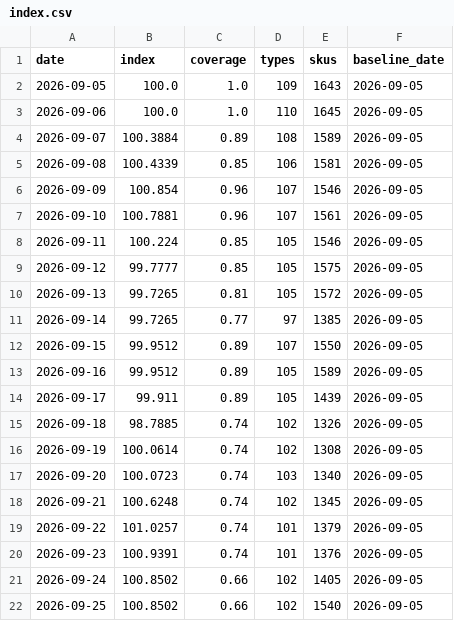
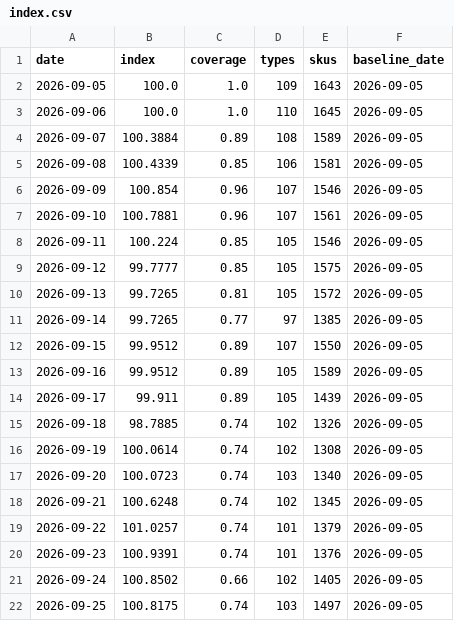
Before and after one commit to onurcan-b/acik-sepet, a CSV file: data/v0.4/index.csv, drawn as a sheet.

```diff
--- a/data/v0.4/index.csv
+++ b/data/v0.4/index.csv
@@ -21,2 +21,2 @@ date,index,coverage,types,skus,baseline_date
 2026-09-24,100.8502,0.66,102,1405,2026-09-05
-2026-09-25,100.8502,0.66,102,1540,2026-09-05
+2026-09-25,100.8175,0.74,103,1497,2026-09-05
```
Also changed, not shown: data/v0.4/category_indices.csv, data/v0.4/type_indices.csv, 11 other files.
